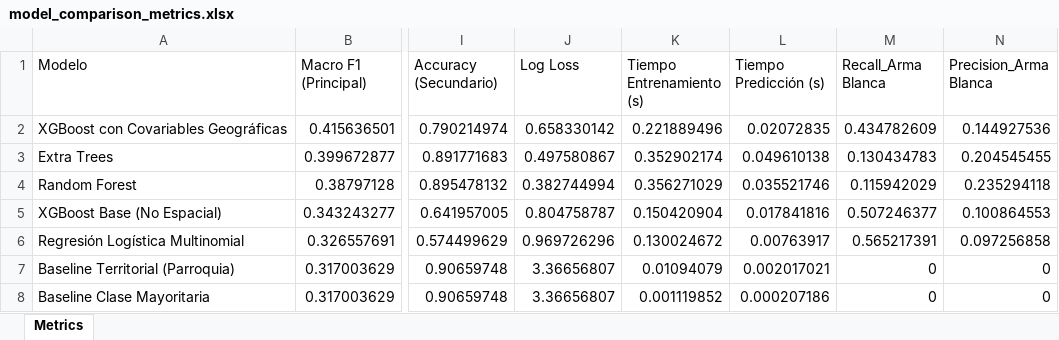
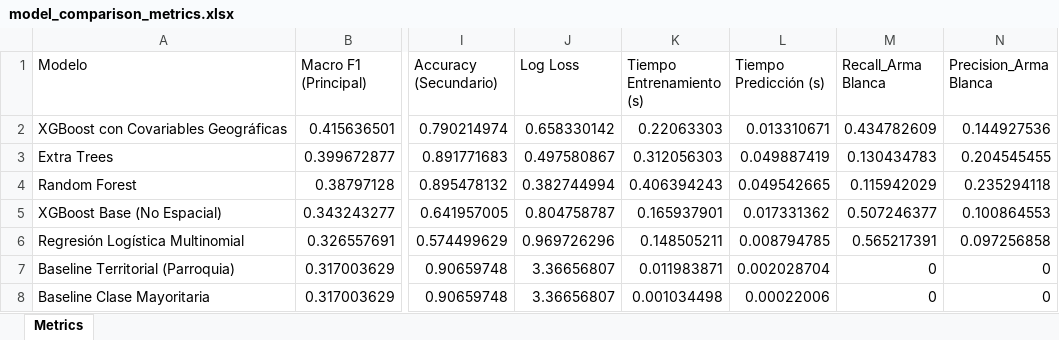
Before and after one commit to mauricio9020/articulo72, an Excel workbook: outputs/metrics/model_comparison_metrics.xlsx, sheet Metrics, drawn as a sheet; only a part is shown, gaps mark what is left out; values as stored, in another font and other column widths than the file's, no borders; the diff names each change by its address in the sheet, - before the commit and + after, or states it on an @@ line.

```diff
--- a/outputs/metrics/model_comparison_metrics.xlsx (sheet Metrics)
+++ b/outputs/metrics/model_comparison_metrics.xlsx (sheet Metrics)
-K2 (Tiempo Entrenamiento (s)): 0.221889496
+K2 (Tiempo Entrenamiento (s)): 0.22063303
-L2 (Tiempo Predicción (s)): 0.02072835
+L2 (Tiempo Predicción (s)): 0.013310671
-K3 (Tiempo Entrenamiento (s)): 0.352902174
+K3 (Tiempo Entrenamiento (s)): 0.312056303
-L3 (Tiempo Predicción (s)): 0.049610138
+L3 (Tiempo Predicción (s)): 0.049887419
-K4 (Tiempo Entrenamiento (s)): 0.356271029
+K4 (Tiempo Entrenamiento (s)): 0.406394243
-L4 (Tiempo Predicción (s)): 0.035521746
+L4 (Tiempo Predicción (s)): 0.049542665
-K5 (Tiempo Entrenamiento (s)): 0.150420904
+K5 (Tiempo Entrenamiento (s)): 0.165937901
-L5 (Tiempo Predicción (s)): 0.017841816
+L5 (Tiempo Predicción (s)): 0.017331362
-K6 (Tiempo Entrenamiento (s)): 0.130024672
+K6 (Tiempo Entrenamiento (s)): 0.148505211
-L6 (Tiempo Predicción (s)): 0.00763917
+L6 (Tiempo Predicción (s)): 0.008794785
-K7 (Tiempo Entrenamiento (s)): 0.01094079
+K7 (Tiempo Entrenamiento (s)): 0.011983871
-L7 (Tiempo Predicción (s)): 0.002017021
+L7 (Tiempo Predicción (s)): 0.002028704
-K8 (Tiempo Entrenamiento (s)): 0.001119852
+K8 (Tiempo Entrenamiento (s)): 0.001034498
-L8 (Tiempo Predicción (s)): 0.000207186
+L8 (Tiempo Predicción (s)): 0.00022006
```
Also changed, not shown: 15 other files.
